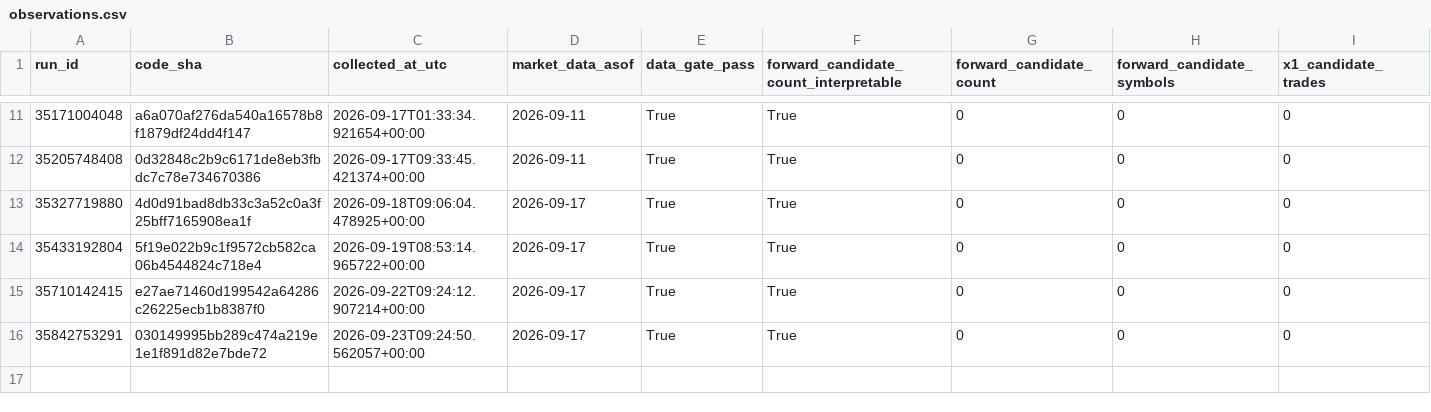
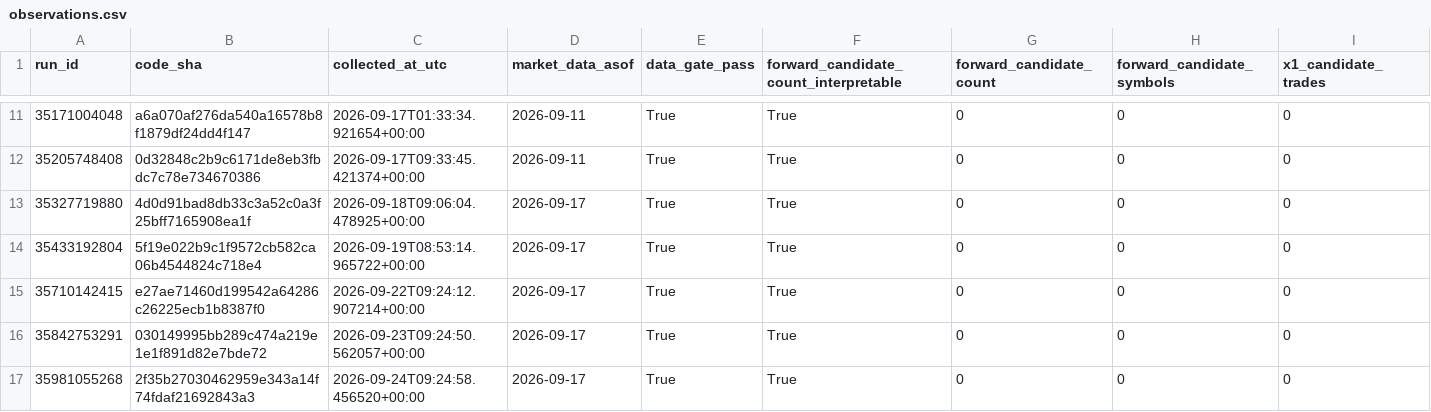
Before and after one commit to azharmz/ussy-canslim-core, a CSV file: evidence/fwd1/observations.csv, drawn as a sheet; only a part is shown, gaps mark what is left out; rows hold the shown columns only; the diff names each change by its address in the sheet, - before the commit and + after, or states it on an @@ line.

```diff
--- a/evidence/fwd1/observations.csv
+++ b/evidence/fwd1/observations.csv
+row 17: 35981055268 | 2f35b27030462959e343a14f74fdaf21692843a3 | 2026-09-24T09:24:58.456520+00:00 | 2026-09-17 | True | True | 0 | 0 | 0
```
Also changed, not shown: 2 other files.
